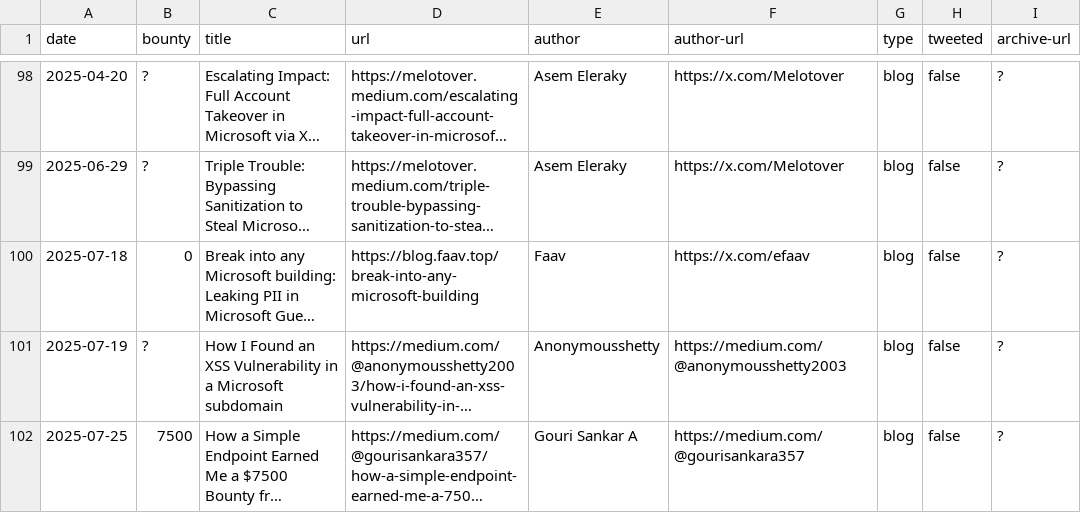
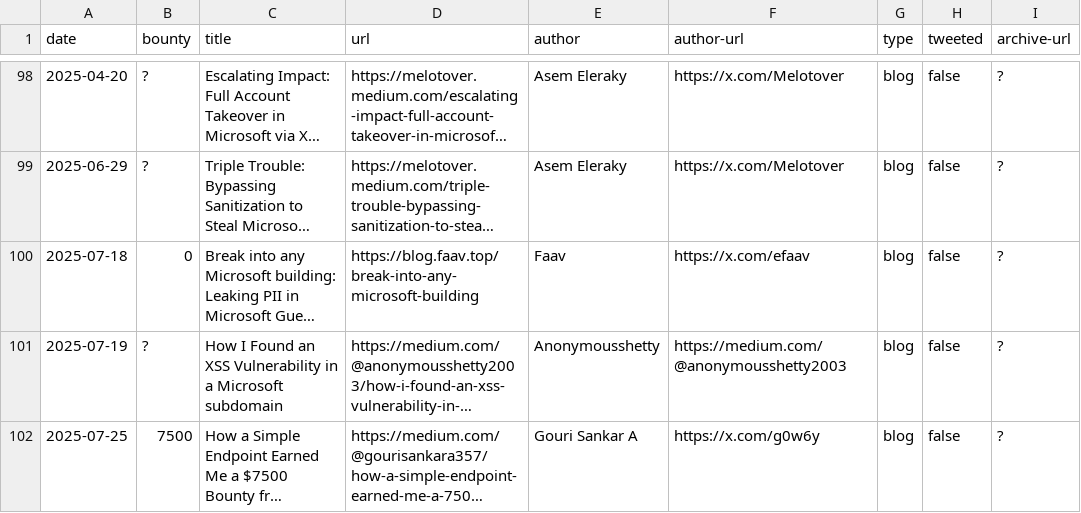
Before and after one commit to bribes/awesome-msrc-writeups, a CSV file: writeups.csv, drawn as a sheet; only a part is shown, gaps mark what is left out; long unchanged cells end in …; the diff names each change by its address in the sheet, - before the commit and + after, or states it on an @@ line.

Commit message:
Twitter

```diff
--- a/writeups.csv
+++ b/writeups.csv
-F102 (author-url): https://medium.com/@gourisankara357
+F102 (author-url): https://x.com/g0w6y
```
